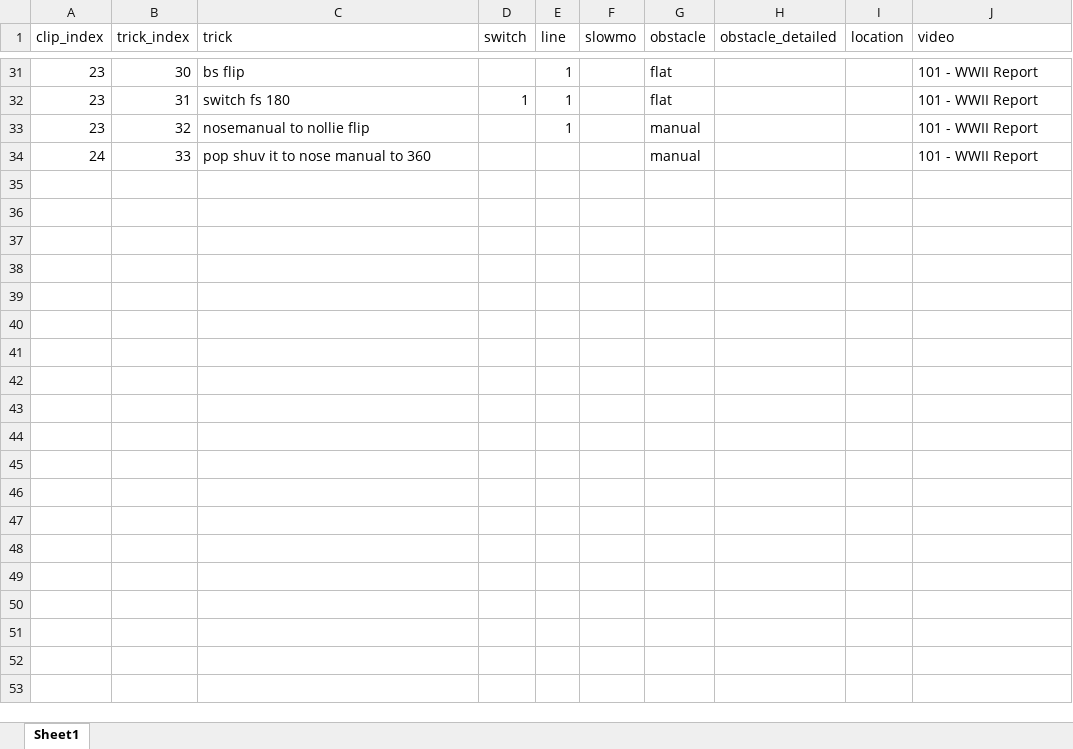
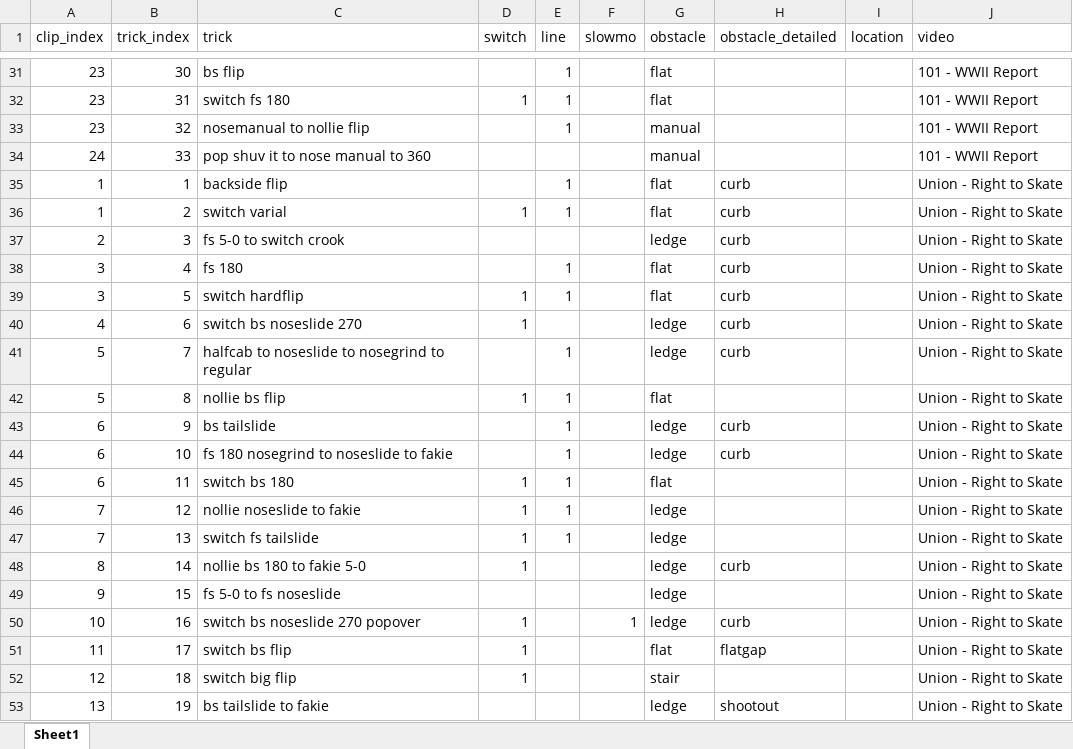
Before and after one commit to jwilber/4ply_data, an Excel workbook: koston/data/koston.xlsx, sheet Sheet1, drawn as a sheet; only a part is shown, gaps mark what is left out; values as stored, in another font and other column widths than the file's, no borders; the diff covers the shown part only; the diff names each change by its address in the sheet, - before the commit and + after, or states it on an @@ line.

Commit message:
added Union - Right to Skate data

```diff
--- a/koston/data/koston.xlsx (sheet Sheet1)
+++ b/koston/data/koston.xlsx (sheet Sheet1)
+row 35: 1 | 1 | backside flip |  | 1 |  | flat | curb |  | Union - Right to Skate
+row 36: 1 | 2 | switch varial | 1 | 1 |  | flat | curb |  | Union - Right to Skate
+row 37: 2 | 3 | fs 5-0 to switch crook |  |  |  | ledge | curb |  | Union - Right to Skate
+row 38: 3 | 4 | fs 180 |  | 1 |  | flat | curb |  | Union - Right to Skate
+row 39: 3 | 5 | switch hardflip | 1 | 1 |  | flat | curb |  | Union - Right to Skate
+row 40: 4 | 6 | switch bs noseslide 270 | 1 |  |  | ledge | curb |  | Union - Right to Skate
+row 41: 5 | 7 | halfcab to noseslide to nosegrind to regular |  | 1 |  | ledge | curb |  | Union - Right to Skate
+row 42: 5 | 8 | nollie bs flip | 1 | 1 |  | flat |  |  | Union - Right to Skate
+row 43: 6 | 9 | bs tailslide |  | 1 |  | ledge | curb |  | Union - Right to Skate
+row 44: 6 | 10 | fs 180 nosegrind to noseslide to fakie |  | 1 |  | ledge | curb |  | Union - Right to Skate
+row 45: 6 | 11 | switch bs 180 | 1 | 1 |  | flat |  |  | Union - Right to Skate
+row 46: 7 | 12 | nollie noseslide to fakie | 1 | 1 |  | ledge |  |  | Union - Right to Skate
+row 47: 7 | 13 | switch fs tailslide | 1 | 1 |  | ledge |  |  | Union - Right to Skate
+row 48: 8 | 14 | nollie bs 180 to fakie 5-0 | 1 |  |  | ledge | curb |  | Union - Right to Skate
+row 49: 9 | 15 | fs 5-0 to fs noseslide |  |  |  | ledge |  |  | Union - Right to Skate
+row 50: 10 | 16 | switch bs noseslide 270 popover | 1 |  | 1 | ledge | curb |  | Union - Right to Skate
+row 51: 11 | 17 | switch bs flip | 1 |  |  | flat | flatgap |  | Union - Right to Skate
+row 52: 12 | 18 | switch big flip | 1 |  |  | stair |  |  | Union - Right to Skate
+row 53: 13 | 19 | bs tailslide to fakie |  |  |  | ledge | shootout |  | Union - Right to Skate
```
Also changed, not shown: 11 added rows elsewhere in this sheet.
